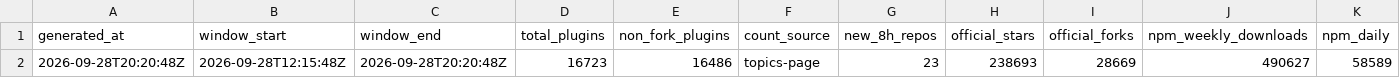
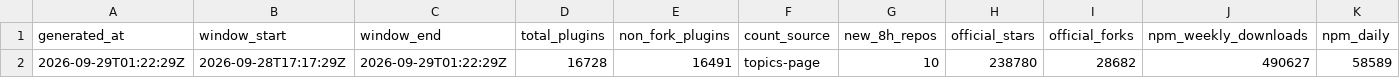
Before and after one commit to dsh-pulse/dsh-daily-pulse, a CSV file: reports/data/latest.csv, drawn as a sheet; only a part is shown; removed rows and columns are numbered as before the commit, all else as after; rows hold the shown columns only; the diff names each change by its address in the sheet, - before the commit and + after, or states it on an @@ line.

```diff
--- a/reports/data/latest.csv
+++ b/reports/data/latest.csv
-row 2: 2026-09-28T20:20:48Z | 2026-09-28T12:15:48Z | 2026-09-28T20:20:48Z | 16723 | 16486 | topics-page | 23 | 238693 | 28669 | 490627 | 58589
+row 2: 2026-09-29T01:22:29Z | 2026-09-28T17:17:29Z | 2026-09-29T01:22:29Z | 16728 | 16491 | topics-page | 10 | 238780 | 28682 | 490627 | 58589
```
Also changed, not shown: reports/data/active-board.csv, reports/data/category-boards.csv, 14 other files.
